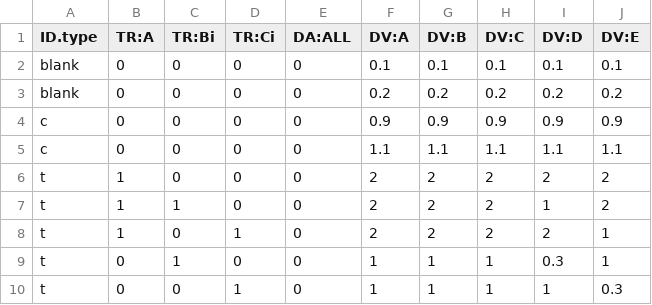
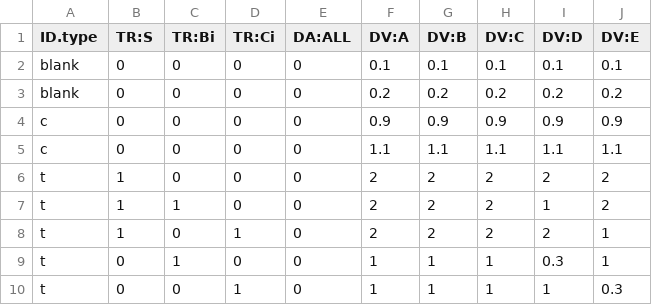
Before and after one commit to molsysbio/STASNet, a CSV file: inst/unitTest/MIDAS.csv, drawn as a sheet.

Commit message:
Fixed test

```diff
--- a/inst/unitTest/MIDAS.csv
+++ b/inst/unitTest/MIDAS.csv
@@ -1,2 +1,2 @@
-ID.type,TR:A,TR:Bi,TR:Ci,DA:ALL,DV:A,DV:B,DV:C,DV:D,DV:E
+ID.type,TR:S,TR:Bi,TR:Ci,DA:ALL,DV:A,DV:B,DV:C,DV:D,DV:E
 blank,0,0,0,0,0.1,0.1,0.1,0.1,0.1
```
Also changed, not shown: 1 other file.
